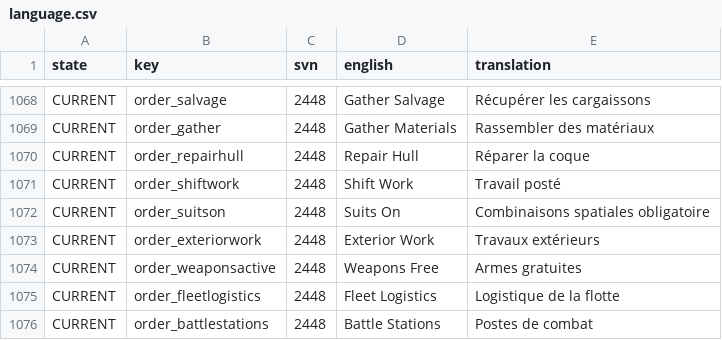
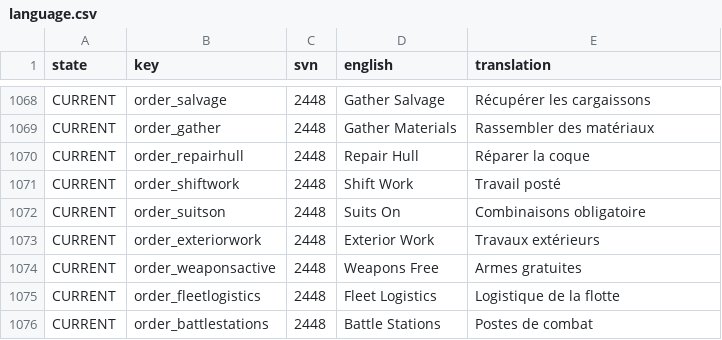
Before and after one commit to Totengeist/LastStarshipTranslations, a CSV file: latest/data/language/french/language.csv, drawn as a sheet; only a part is shown, gaps mark what is left out.

Commit message:
French Update

```diff
--- a/latest/data/language/french/language.csv
+++ b/latest/data/language/french/language.csv
@@ -1071,3 +1071,3 @@ CURRENT,order_repairhull,2448,Repair Hull,Réparer la coque
 CURRENT,order_shiftwork,2448,Shift Work,Travail posté
-CURRENT,order_suitson,2448,Suits On,Combinaisons spatiales obligatoire
+CURRENT,order_suitson,2448,Suits On,Combinaisons obligatoire
 CURRENT,order_exteriorwork,2448,Exterior Work,Travaux extérieurs
```
